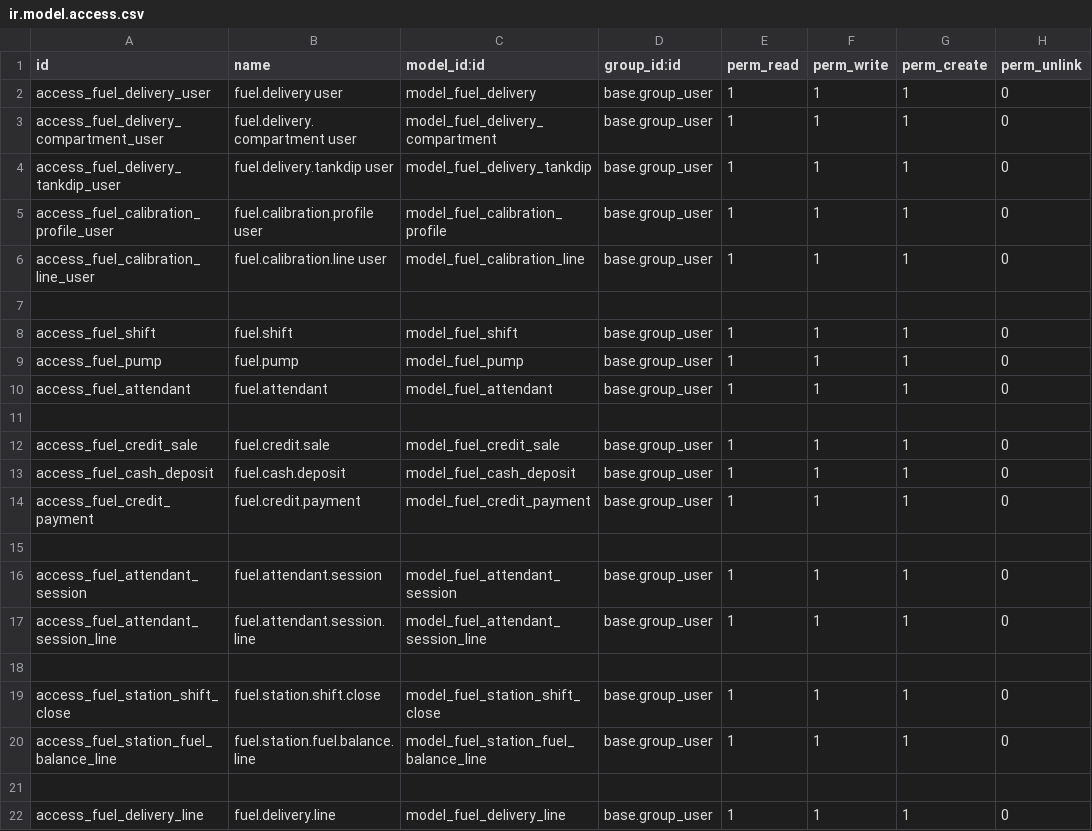
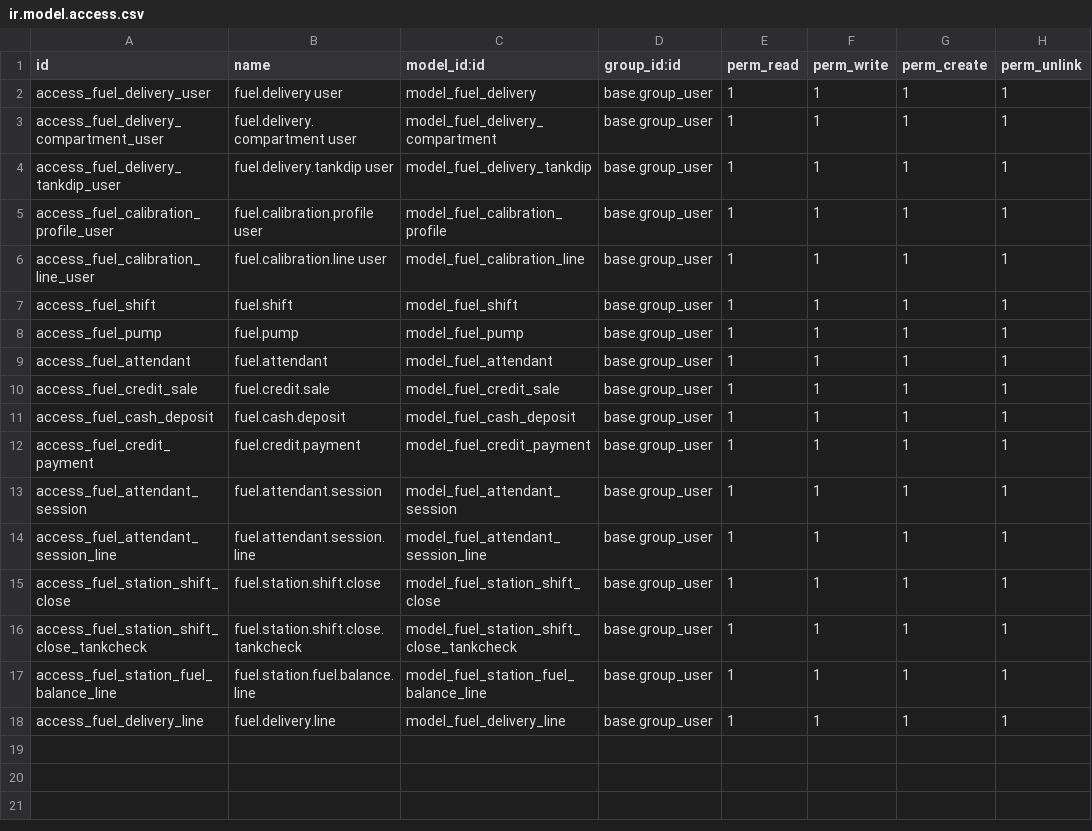
Before and after one commit to VOYANCE24/odoo-fuelstation-dev, a CSV file: custom-addons/fuel_station/security/ir.model.access.csv, drawn as a sheet.

```diff
--- a/custom-addons/fuel_station/security/ir.model.access.csv
+++ b/custom-addons/fuel_station/security/ir.model.access.csv
@@ -1,22 +1,18 @@
 id,name,model_id:id,group_id:id,perm_read,perm_write,perm_create,perm_unlink
-access_fuel_delivery_user,fuel.delivery user,model_fuel_delivery,base.group_user,1,1,1,0
-access_fuel_delivery_compartment_user,fuel.delivery.compartment user,model_fuel_delivery_compartment,base.group_user,1,1,1,0
-access_fuel_delivery_tankdip_user,fuel.delivery.tankdip user,model_fuel_delivery_tankdip,base.group_user,1,1,1,0
-access_fuel_calibration_profile_user,fuel.calibration.profile user,model_fuel_calibration_profile,base.group_user,1,1,1,0
-access_fuel_calibration_line_user,fuel.calibration.line user,model_fuel_calibration_line,base.group_user,1,1,1,0
-
-access_fuel_shift,fuel.shift,model_fuel_shift,base.group_user,1,1,1,0
-access_fuel_pump,fuel.pump,model_fuel_pump,base.group_user,1,1,1,0
-access_fuel_attendant,fuel.attendant,model_fuel_attendant,base.group_user,1,1,1,0
-
-access_fuel_credit_sale,fuel.credit.sale,model_fuel_credit_sale,base.group_user,1,1,1,0
-access_fuel_cash_deposit,fuel.cash.deposit,model_fuel_cash_deposit,base.group_user,1,1,1,0
-access_fuel_credit_payment,fuel.credit.payment,model_fuel_credit_payment,base.group_user,1,1,1,0
-
-access_fuel_attendant_session,fuel.attendant.session,model_fuel_attendant_session,base.group_user,1,1,1,0
-access_fuel_attendant_session_line,fuel.attendant.session.line,model_fuel_attendant_session_line,base.group_user,1,1,1,0
-
-access_fuel_station_shift_close,fuel.station.shift.close,model_fuel_station_shift_close,base.group_user,1,1,1,0
-access_fuel_station_fuel_balance_line,fuel.station.fuel.balance.line,model_fuel_station_fuel_balance_line,base.group_user,1,1,1,0
-
-access_fuel_delivery_line,fuel.delivery.line,model_fuel_delivery_line,base.group_user,1,1,1,0
+access_fuel_delivery_user,fuel.delivery user,model_fuel_delivery,base.group_user,1,1,1,1
+access_fuel_delivery_compartment_user,fuel.delivery.compartment user,model_fuel_delivery_compartment,base.group_user,1,1,1,1
+access_fuel_delivery_tankdip_user,fuel.delivery.tankdip user,model_fuel_delivery_tankdip,base.group_user,1,1,1,1
+access_fuel_calibration_profile_user,fuel.calibration.profile user,model_fuel_calibration_profile,base.group_user,1,1,1,1
+access_fuel_calibration_line_user,fuel.calibration.line user,model_fuel_calibration_line,base.group_user,1,1,1,1
+access_fuel_shift,fuel.shift,model_fuel_shift,base.group_user,1,1,1,1
+access_fuel_pump,fuel.pump,model_fuel_pump,base.group_user,1,1,1,1
+access_fuel_attendant,fuel.attendant,model_fuel_attendant,base.group_user,1,1,1,1
+access_fuel_credit_sale,fuel.credit.sale,model_fuel_credit_sale,base.group_user,1,1,1,1
+access_fuel_cash_deposit,fuel.cash.deposit,model_fuel_cash_deposit,base.group_user,1,1,1,1
+access_fuel_credit_payment,fuel.credit.payment,model_fuel_credit_payment,base.group_user,1,1,1,1
+access_fuel_attendant_session,fuel.attendant.session,model_fuel_attendant_session,base.group_user,1,1,1,1
+access_fuel_attendant_session_line,fuel.attendant.session.line,model_fuel_attendant_session_line,base.group_user,1,1,1,1
+access_fuel_station_shift_close,fuel.station.shift.close,model_fuel_station_shift_close,base.group_user,1,1,1,1
+access_fuel_station_shift_close_tankcheck,fuel.station.shift.close.tankcheck,model_fuel_station_shift_close_tankcheck,base.group_user,1,1,1,1
+access_fuel_station_fuel_balance_line,fuel.station.fuel.balance.line,model_fuel_station_fuel_balance_line,base.group_user,1,1,1,1
+access_fuel_delivery_line,fuel.delivery.line,model_fuel_delivery_line,base.group_user,1,1,1,1
```
Also changed, not shown: 21 other files.
